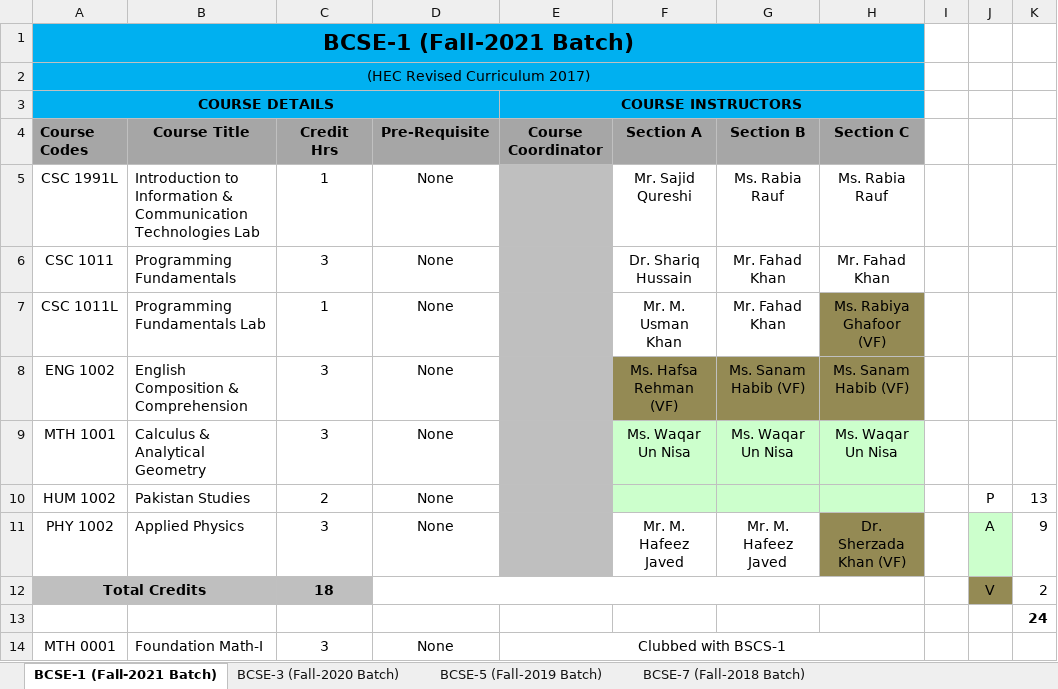
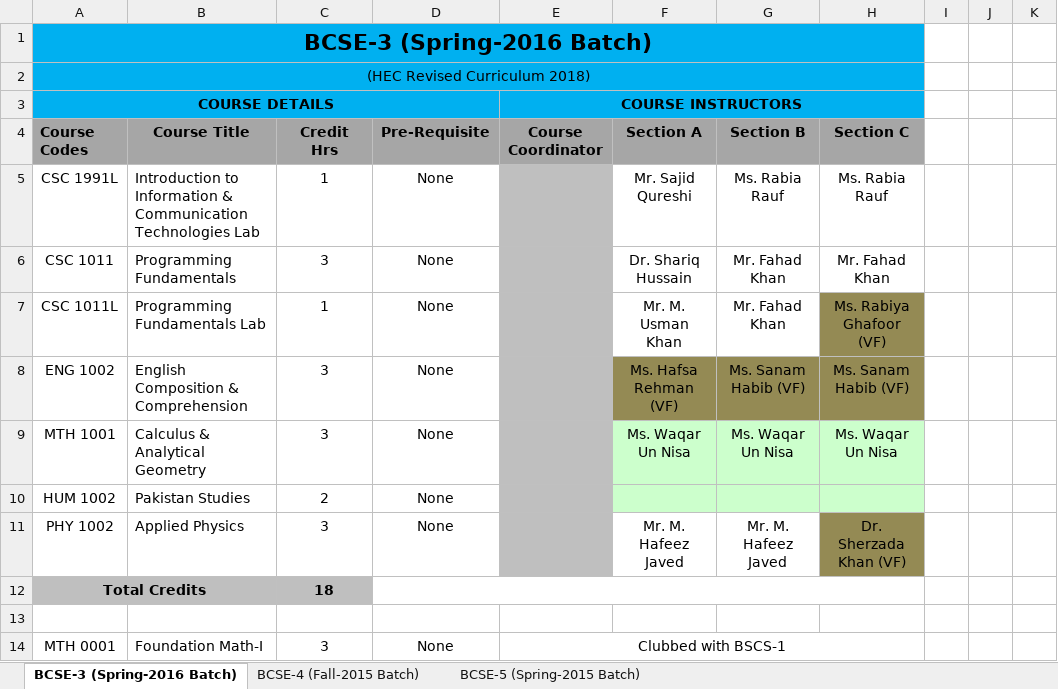
Before and after one commit to usama-shiranai90/Catalyst, an Excel workbook: Templates/Allocation and Offering Tester.xlsx, sheet BCSE-3 (Spring-2016 Batch), drawn as a sheet; values as stored, in another font and other column widths than the file's, no borders; the diff names each change by its address in the sheet, - before the commit and + after, or states it on an @@ line.

Commit message:
Modification For Course profile
Implementation for course coordinator and error while updating PLO-CLO MAPPING.

```diff
--- a/Templates/Allocation and Offering Tester.xlsx (sheet BCSE-3 (Spring-2016 Batch))
+++ b/Templates/Allocation and Offering Tester.xlsx (sheet BCSE-3 (Spring-2016 Batch))
-sheet tab: BCSE-1 (Fall-2021 Batch)
+sheet tab: BCSE-3 (Spring-2016 Batch)
-sheet tab: BCSE-3 (Fall-2020 Batch)
+sheet tab: BCSE-4 (Fall-2015 Batch)
-sheet tab: BCSE-5 (Fall-2019 Batch)
+sheet tab: BCSE-5 (Spring-2015 Batch)
-sheet tab: BCSE-7 (Fall-2018 Batch)
-A1 (Course Codes): BCSE-1 (Fall-2021 Batch)
+A1 (Course Codes): BCSE-3 (Spring-2016 Batch)
-A2 (Course Codes): (HEC Revised Curriculum 2017)
+A2 (Course Codes): (HEC Revised Curriculum 2018)
-J10: P
+J10: (empty)
-K10: 13
+K10: (empty)
-J11: A
+J11: (empty)
-J11 fill: #CCFFCC
+J11 fill: none
-K11: 9
+K11: (empty)
-J12: V
+J12: (empty)
-J12 fill: #948A54
+J12 fill: none
-K12: 2
+K12: (empty)
-K13: 24
+K13: (empty)
```
Also changed, not shown: sheet BCSE-4 (Fall-2015 Batch), sheet BCSE-5 (Spring-2015 Batch), 32 other files.
